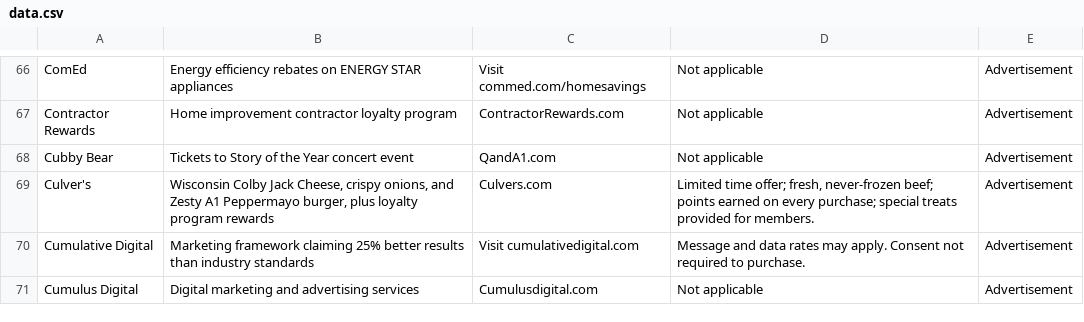
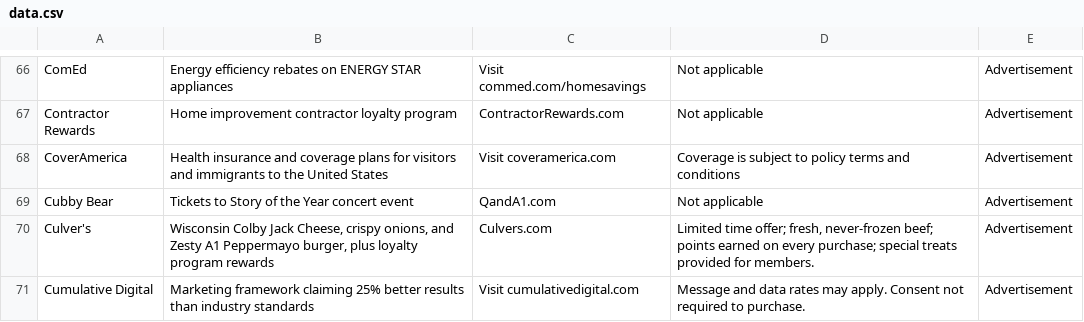
Before and after one commit to MATR-Technologies/ReplayAdsViewer, a CSV file: data.csv, drawn as a sheet; only a part is shown, gaps mark what is left out; the shorter side is filled out with more unchanged rows; the diff names each change by its address in the sheet, - before the commit and + after, or states it on an @@ line.

Commit message:
Auto-update CSV data

```diff
--- a/data.csv
+++ b/data.csv
+row 68: CoverAmerica | Health insurance and coverage plans for visitors and immigrants to the United States | Visit coveramerica.com | Coverage is subject to policy terms and conditions | Advertisement
```
